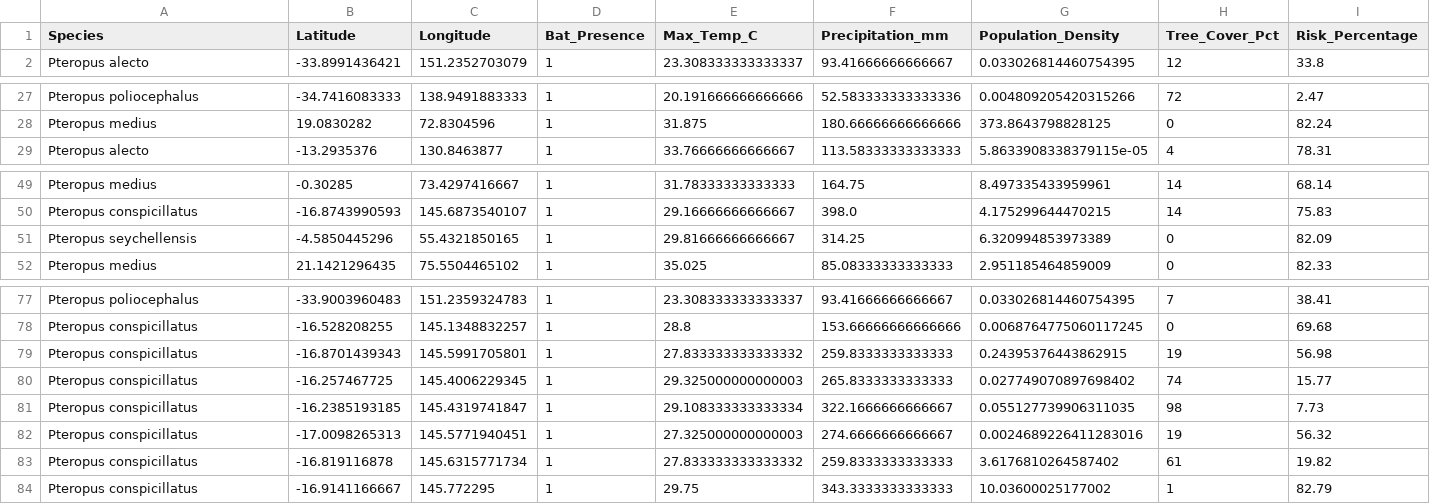
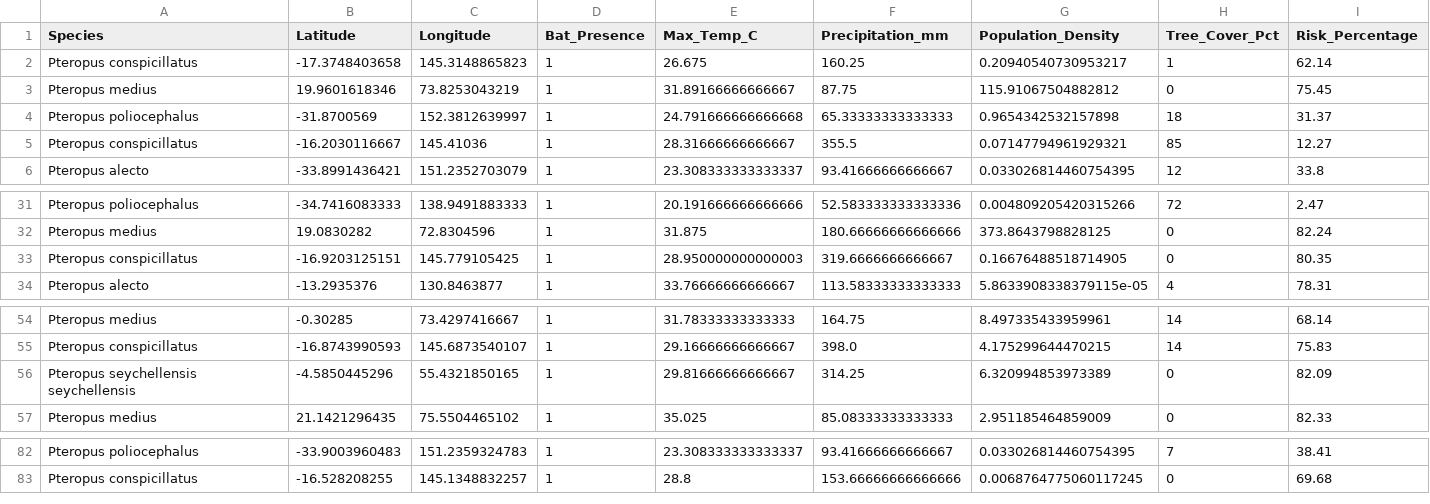
Before and after one commit to raghavvv1901/Nipah-Project, a CSV file: nipah_spillover_data.csv, drawn as a sheet; only a part is shown, gaps mark what is left out.

```diff
--- a/nipah_spillover_data.csv
+++ b/nipah_spillover_data.csv
@@ -1,2 +1,6 @@
 Species,Latitude,Longitude,Bat_Presence,Max_Temp_C,Precipitation_mm,Population_Density,Tree_Cover_Pct,Risk_Percentage
+Pteropus conspicillatus,-17.3748403658,145.3148865823,1,26.675,160.25,0.20940540730953217,1,62.14
+Pteropus medius,19.9601618346,73.8253043219,1,31.89166666666667,87.75,115.91067504882812,0,75.45
+Pteropus poliocephalus,-31.8700569,152.3812639997,1,24.791666666666668,65.33333333333333,0.9654342532157898,18,31.37
+Pteropus conspicillatus,-16.2030116667,145.41036,1,28.31666666666667,355.5,0.07147794961929321,85,12.27
 Pteropus alecto,-33.8991436421,151.2352703079,1,23.308333333333337,93.41666666666667,0.033026814460754395,12,33.8
@@ -28,2 +32,3 @@ Pteropus poliocephalus,-34.7416083333,138.9491883333,1,20.191666666666666,52.583
 Pteropus medius,19.0830282,72.8304596,1,31.875,180.66666666666666,373.8643798828125,0,82.24
+Pteropus conspicillatus,-16.9203125151,145.779105425,1,28.950000000000003,319.6666666666667,0.16676488518714905,0,80.35
 Pteropus alecto,-13.2935376,130.8463877,1,33.76666666666667,113.58333333333333,5.8633908338379115e-05,4,78.31
@@ -50,3 +55,3 @@ Pteropus medius,-0.30285,73.4297416667,1,31.78333333333333,164.75,8.497335433959
 Pteropus conspicillatus,-16.8743990593,145.6873540107,1,29.16666666666667,398.0,4.175299644470215,14,75.83
-Pteropus seychellensis,-4.5850445296,55.4321850165,1,29.81666666666667,314.25,6.320994853973389,0,82.09
+Pteropus seychellensis seychellensis,-4.5850445296,55.4321850165,1,29.81666666666667,314.25,6.320994853973389,0,82.09
 Pteropus medius,21.1421296435,75.5504465102,1,35.025,85.08333333333333,2.951185464859009,0,82.33
@@ -78,7 +83 @@ Pteropus poliocephalus,-33.9003960483,151.2359324783,1,23.308333333333337,93.416
 Pteropus conspicillatus,-16.528208255,145.1348832257,1,28.8,153.66666666666666,0.0068764775060117245,0,69.68
-Pteropus conspicillatus,-16.8701439343,145.5991705801,1,27.833333333333332,259.8333333333333,0.24395376443862915,19,56.98
-Pteropus conspicillatus,-16.257467725,145.4006229345,1,29.325000000000003,265.8333333333333,0.027749070897698402,74,15.77
-Pteropus conspicillatus,-16.2385193185,145.4319741847,1,29.108333333333334,322.1666666666667,0.055127739906311035,98,7.73
-Pteropus conspicillatus,-17.0098265313,145.5771940451,1,27.325000000000003,274.6666666666667,0.0024689226411283016,19,56.32
-Pteropus conspicillatus,-16.819116878,145.6315771734,1,27.833333333333332,259.8333333333333,3.6176810264587402,61,19.82
-Pteropus conspicillatus,-16.9141166667,145.772295,1,29.75,343.3333333333333,10.03600025177002,1,82.79
```
